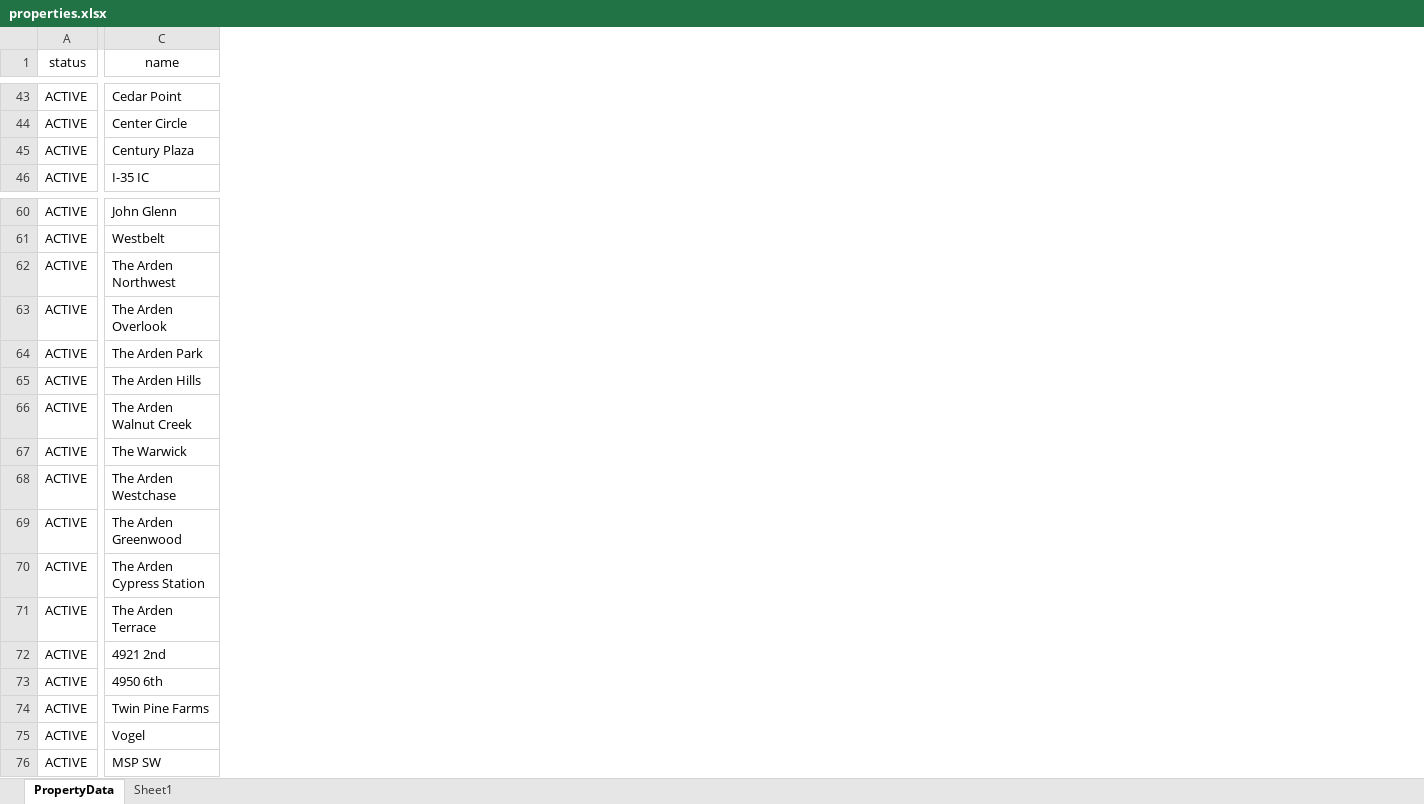
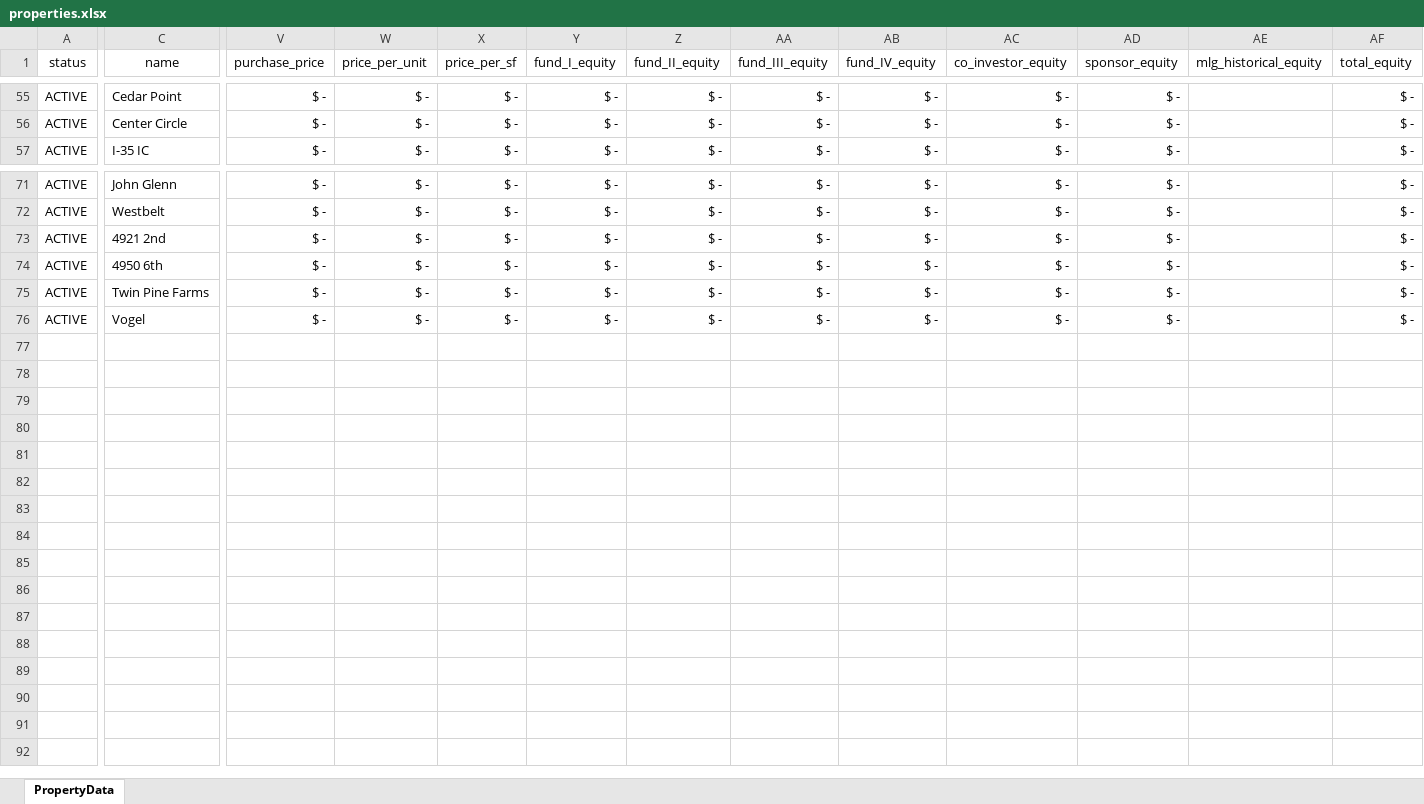
Before and after one commit to MLGDevelopment/AssetManagementPortal, an Excel workbook: data/db/properties.xlsx, sheet PropertyData, drawn as a sheet; only a part is shown, gaps mark what is left out; values as stored, in another font and other column widths than the file's, no borders; removed rows and columns are numbered as before the commit, all else as after; rows hold the shown columns only; the diff covers the shown part only; the diff names each change by its address in the sheet, - before the commit and + after, or states it on an @@ line.

```diff
--- a/data/db/properties.xlsx (sheet PropertyData)
+++ b/data/db/properties.xlsx (sheet PropertyData)
-sheet tab: Sheet1
+column V (purchase_price), rows 55-57: all $ -; rows 71-76: all $ -
+column W (price_per_unit), rows 55-57: all $ -; rows 71-76: all $ -
+column X (price_per_sf), rows 55-57: all $ -; rows 71-76: all $ -
+column Y (fund_I_equity), rows 55-57: all $ -; rows 71-76: all $ -
+column Z (fund_II_equity), rows 55-57: all $ -; rows 71-76: all $ -
+column AA (fund_III_equity), rows 55-57: all $ -; rows 71-76: all $ -
+column AB (fund_IV_equity), rows 55-57: all $ -; rows 71-76: all $ -
+column AC (co_investor_equity), rows 55-57: all $ -; rows 71-76: all $ -
+column AD (sponsor_equity), rows 55-57: all $ -; rows 71-76: all $ -
+column AE (mlg_historical_equity), empty
+column AF (total_equity), rows 55-57: all $ -; rows 71-76: all $ -
@@ row 45 moved to row 26: ACTIVE @@
@@ row 62 moved to row 29: ACTIVE @@
@@ row 63 moved to row 32: ACTIVE @@
@@ row 64 moved to row 35: ACTIVE @@
@@ row 65 moved to row 34: ACTIVE @@
@@ row 66 moved to row 36: ACTIVE @@
@@ row 67 moved to row 27: ACTIVE @@
@@ row 68 moved to row 28: ACTIVE @@
@@ row 69 moved to row 31: ACTIVE @@
@@ row 70 moved to row 30: ACTIVE @@
@@ row 71 moved to row 33: ACTIVE @@
-row 76: ACTIVE | MSP SW
```
Also changed, not shown: 1 added row, 24 moved rows and 2 added columns elsewhere in this sheet, 10 other files.
